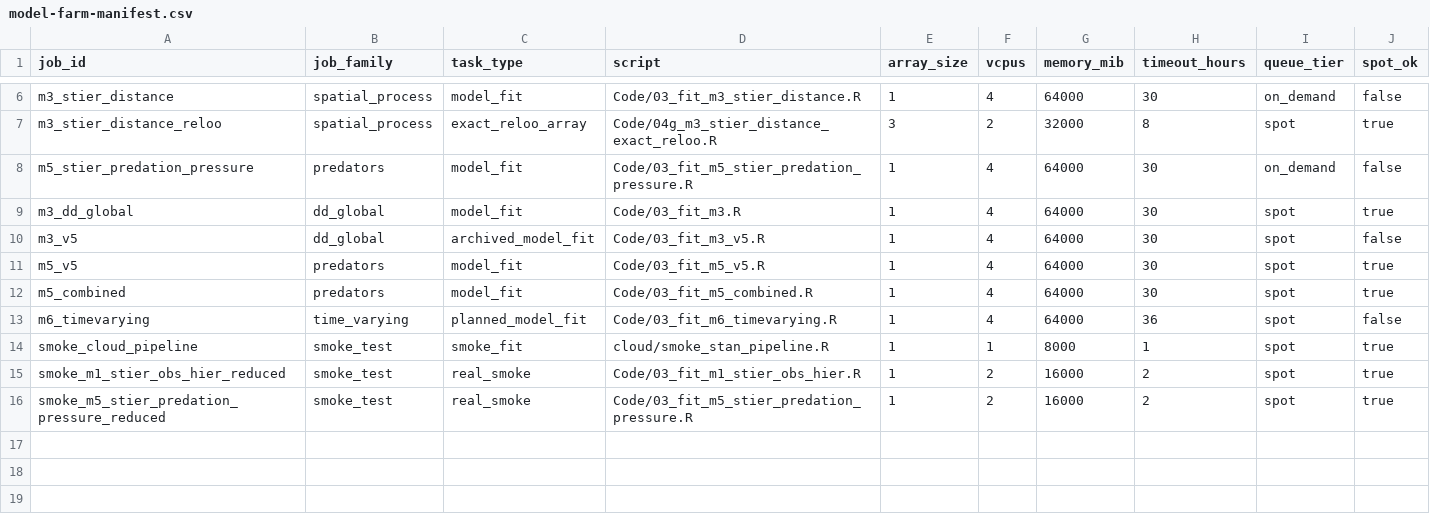
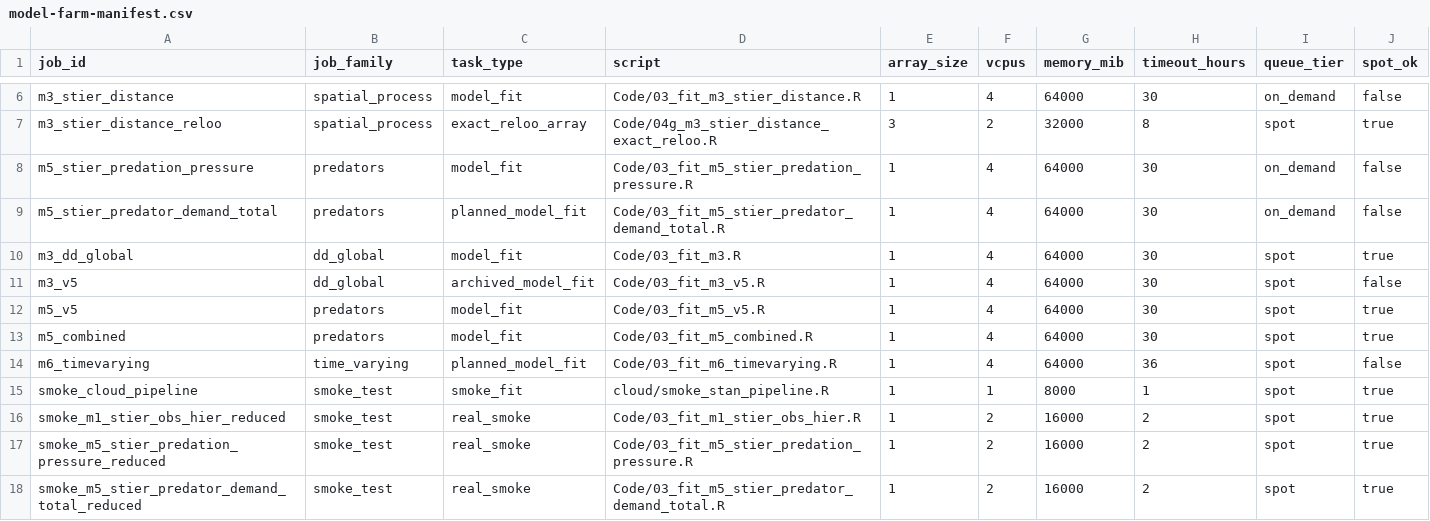
Before and after one commit to adrianstier/herring-hg-metapop, a CSV file: cloud/model-farm-manifest.csv, drawn as a sheet; only a part is shown, gaps mark what is left out; rows hold the shown columns only; the diff names each change by its address in the sheet, - before the commit and + after, or states it on an @@ line.

Commit message:
Add WCVI predator demand bridge

```diff
--- a/cloud/model-farm-manifest.csv
+++ b/cloud/model-farm-manifest.csv
+row 9: m5_stier_predator_demand_total | predators | planned_model_fit | Code/03_fit_m5_stier_predator_demand_total.R | 1 | 4 | 64000 | 30 | on_demand | false
+row 18: smoke_m5_stier_predator_demand_total_reduced | smoke_test | real_smoke | Code/03_fit_m5_stier_predator_demand_total.R | 1 | 2 | 16000 | 2 | spot | true
```
Also changed, not shown: 18 other files.
